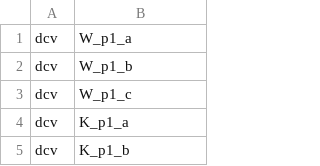
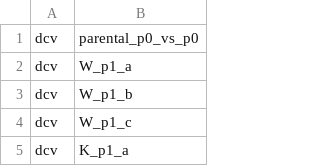
Before and after one commit to cbg-ethz/DCV-CrPV-cGAS-STING-pathway-data-analysis, a TSV file: config/samples_dcv.tsv, drawn as a sheet; only a part is shown; the shorter side is filled out with more unchanged rows.

```diff
--- a/config/samples_dcv.tsv
+++ b/config/samples_dcv.tsv
@@ -1 +1,2 @@
+dcv	parental_p0_vs_p0
 dcv	W_p1_a
```
Also changed, not shown: config/samples_crpv.tsv.
